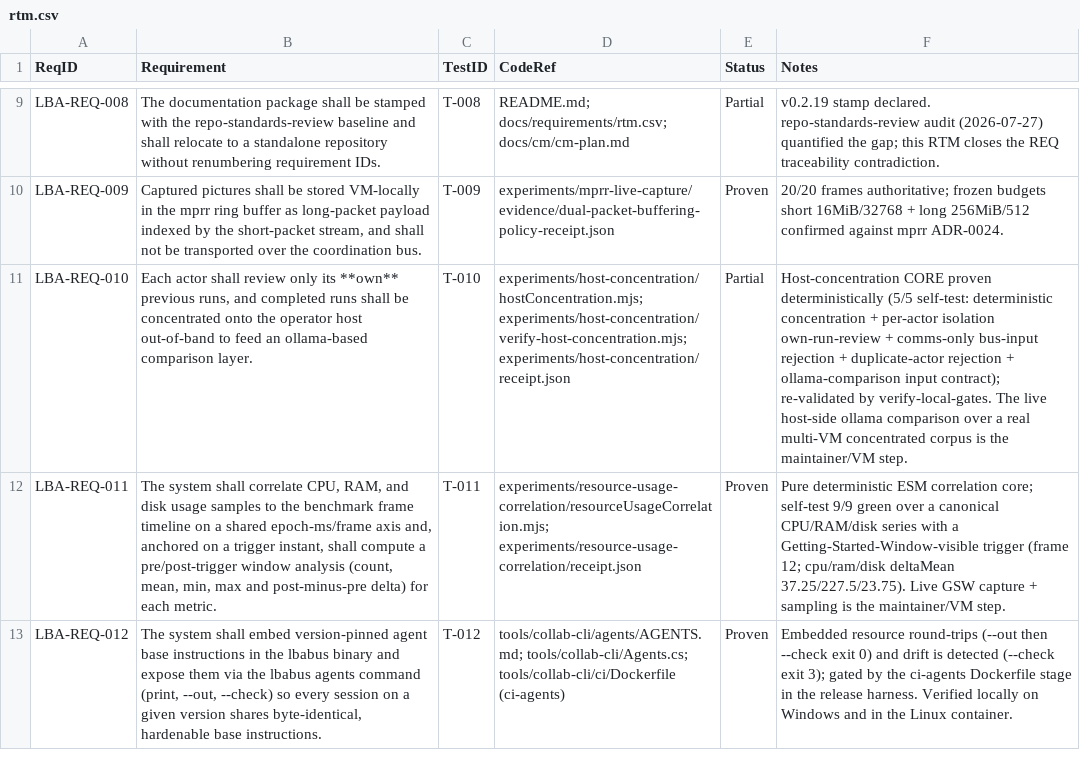
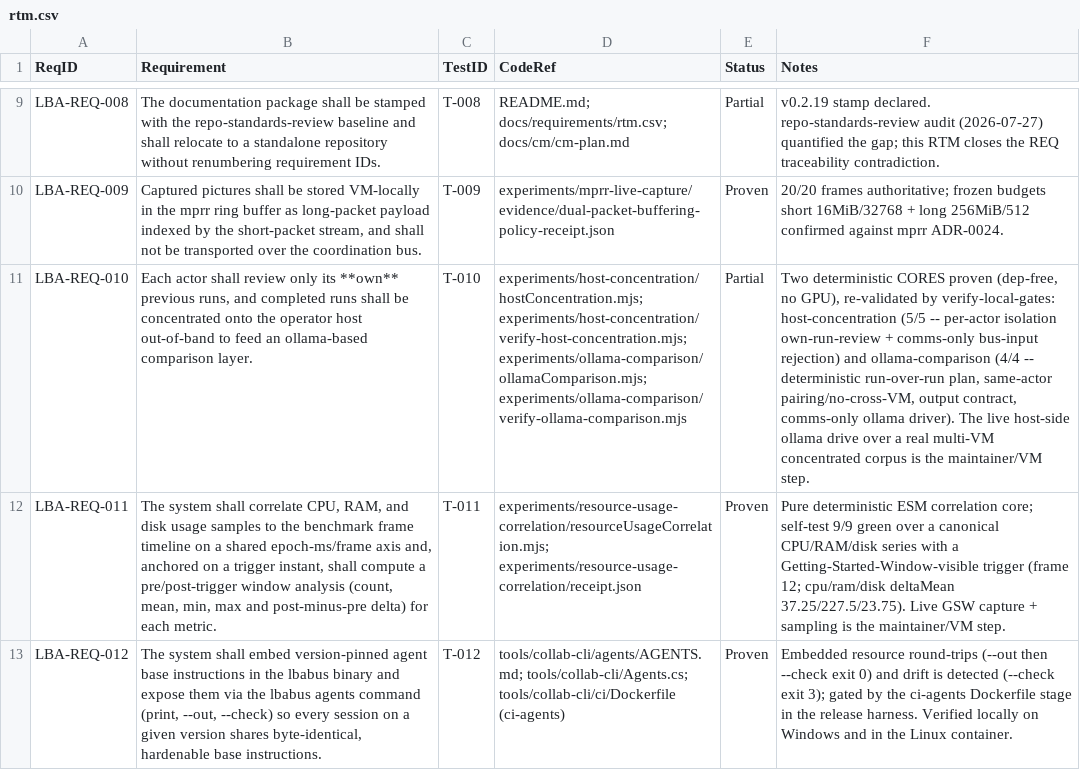
Before and after one commit to LabVIEW-Community-CI-CD/labview-benchmark-actor, a CSV file: docs/requirements/rtm.csv, drawn as a sheet; only a part is shown, gaps mark what is left out; the diff names each change by its address in the sheet, - before the commit and + after, or states it on an @@ line.

Commit message:
feat(experiments): ollama-comparison core -> LBA-REQ-010 AC #3
Deterministic host-side ollama-comparison core (LBA-REQ-010 AC #3): plan and
drive run-over-run comparisons of an actor's OWN previous runs over a
concentrated corpus (from host-concentration), to improve the analysis.

- buildComparisonPlan() pairs each actor's runs consecutively; same-actor pairs
  only (AC #1, no cross-VM); single-run actor -> no comparison; actor-scoped
  prompts referencing the runs' metrics/frames refs.
- compareOverCorpus() drives each prompt through an INJECTED ollama driver (mock
  in the self-test, the #22 ollama-drive relay in production); the driver sees
  only run-derived prompts, never the coordination bus (ADR-0006/0008).
- Dep-free self-test (no GPU) proves 4/4: plan determinism, same-actor pairing
  no-cross-VM, output contract, comms-only driver. verify-local-gates check #16
  re-validates the receipt (17/17).
- Extends rtm LBA-REQ-010 CodeRef with the second proven core; the live ollama
  drive over a real multi-VM corpus stays the maintainer/VM step. reqs green.

```diff
--- a/docs/requirements/rtm.csv
+++ b/docs/requirements/rtm.csv
-D11 (CodeRef): experiments/host-concentration/hostConcentration.mjs; experiments/host-concentration/verify-host-concentration.mjs; experiments/host-concentration/receipt.json
+D11 (CodeRef): experiments/host-concentration/hostConcentration.mjs; experiments/host-concentration/verify-host-concentration.mjs; experiments/ollama-comparison/ollamaComparison.mjs; experiments/ollama-comparison/verify-ollama-comparison.mjs
-F11 (Notes): Host-concentration CORE proven deterministically (5/5 self-test: deterministic concentration + per-actor isolation own-run-review + comms-only bus-input rejection + duplicate-actor rejection + ollama-comparison input contract); re-validated by verify-local-gates. The live host-side ollama comparison over a…
+F11 (Notes): Two deterministic CORES proven (dep-free, no GPU), re-validated by verify-local-gates: host-concentration (5/5 -- per-actor isolation own-run-review + comms-only bus-input rejection) and ollama-comparison (4/4 -- deterministic run-over-run plan, same-actor pairing/no-cross-VM, output contract, comms-only ollama driver). The live host-side ollama drive over a…
```
Also changed, not shown: 5 other files.
